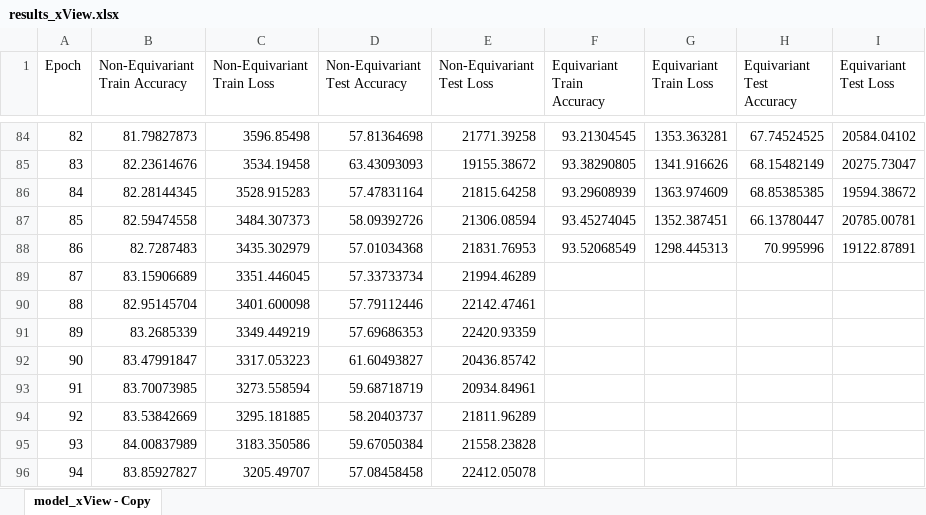
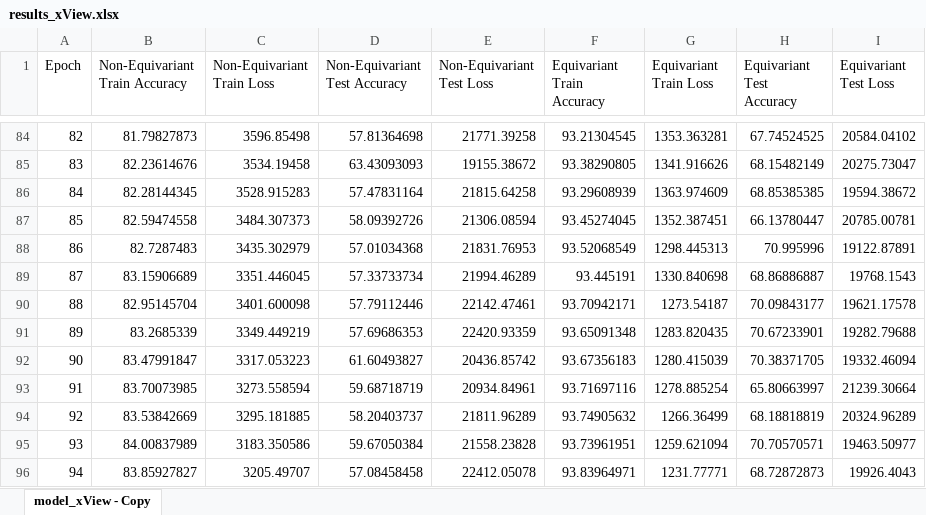
Before and after one commit to lewj85/e2cnn_experiments, an Excel workbook: results/results_xView.xlsx, sheet model_xView - Copy, drawn as a sheet; only a part is shown, gaps mark what is left out; values as stored, in another font and other column widths than the file's, no borders; charts and pictures not drawn; the diff covers the shown part only; the diff names each change by its address in the sheet, - before the commit and + after, or states it on an @@ line.

Commit message:
Added more results, added class sampling to chipper

```diff
--- a/results/results_xView.xlsx (sheet model_xView - Copy)
+++ b/results/results_xView.xlsx (sheet model_xView - Copy)
-F89 (Equivariant Train Accuracy): (empty)
+F89 (Equivariant Train Accuracy): 93.445191
-G89 (Equivariant Train Loss): (empty)
+G89 (Equivariant Train Loss): 1330.840698
-H89 (Equivariant Test Accuracy): (empty)
+H89 (Equivariant Test Accuracy): 68.86886887
-I89 (Equivariant Test Loss): (empty)
+I89 (Equivariant Test Loss): 19768.1543
-F90 (Equivariant Train Accuracy): (empty)
+F90 (Equivariant Train Accuracy): 93.70942171
-G90 (Equivariant Train Loss): (empty)
+G90 (Equivariant Train Loss): 1273.54187
-H90 (Equivariant Test Accuracy): (empty)
+H90 (Equivariant Test Accuracy): 70.09843177
-I90 (Equivariant Test Loss): (empty)
+I90 (Equivariant Test Loss): 19621.17578
-F91 (Equivariant Train Accuracy): (empty)
+F91 (Equivariant Train Accuracy): 93.65091348
-G91 (Equivariant Train Loss): (empty)
+G91 (Equivariant Train Loss): 1283.820435
-H91 (Equivariant Test Accuracy): (empty)
+H91 (Equivariant Test Accuracy): 70.67233901
-I91 (Equivariant Test Loss): (empty)
+I91 (Equivariant Test Loss): 19282.79688
-F92 (Equivariant Train Accuracy): (empty)
+F92 (Equivariant Train Accuracy): 93.67356183
-G92 (Equivariant Train Loss): (empty)
+G92 (Equivariant Train Loss): 1280.415039
-H92 (Equivariant Test Accuracy): (empty)
+H92 (Equivariant Test Accuracy): 70.38371705
-I92 (Equivariant Test Loss): (empty)
+I92 (Equivariant Test Loss): 19332.46094
-F93 (Equivariant Train Accuracy): (empty)
+F93 (Equivariant Train Accuracy): 93.71697116
-G93 (Equivariant Train Loss): (empty)
+G93 (Equivariant Train Loss): 1278.885254
-H93 (Equivariant Test Accuracy): (empty)
+H93 (Equivariant Test Accuracy): 65.80663997
-I93 (Equivariant Test Loss): (empty)
+I93 (Equivariant Test Loss): 21239.30664
-F94 (Equivariant Train Accuracy): (empty)
+F94 (Equivariant Train Accuracy): 93.74905632
-G94 (Equivariant Train Loss): (empty)
+G94 (Equivariant Train Loss): 1266.36499
-H94 (Equivariant Test Accuracy): (empty)
+H94 (Equivariant Test Accuracy): 68.18818819
-I94 (Equivariant Test Loss): (empty)
+I94 (Equivariant Test Loss): 20324.96289
-F95 (Equivariant Train Accuracy): (empty)
+F95 (Equivariant Train Accuracy): 93.73961951
-G95 (Equivariant Train Loss): (empty)
+G95 (Equivariant Train Loss): 1259.621094
-H95 (Equivariant Test Accuracy): (empty)
+H95 (Equivariant Test Accuracy): 70.70570571
-I95 (Equivariant Test Loss): (empty)
+I95 (Equivariant Test Loss): 19463.50977
-F96 (Equivariant Train Accuracy): (empty)
+F96 (Equivariant Train Accuracy): 93.83964971
-G96 (Equivariant Train Loss): (empty)
+G96 (Equivariant Train Loss): 1231.77771
-H96 (Equivariant Test Accuracy): (empty)
+H96 (Equivariant Test Accuracy): 68.72872873
-I96 (Equivariant Test Loss): (empty)
+I96 (Equivariant Test Loss): 19926.4043
```
Also changed, not shown: 20 edited cells elsewhere in this sheet, charts or pictures, results/results_dota.xlsx, 9 other files.
